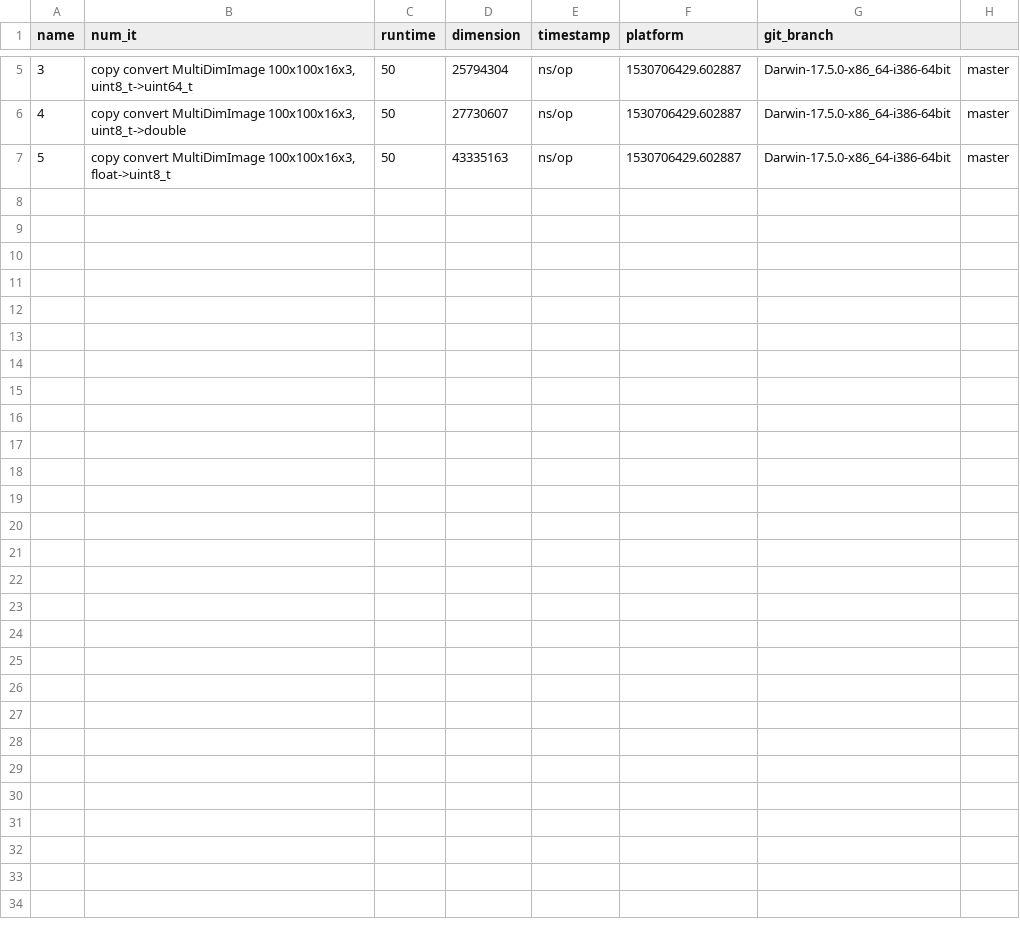
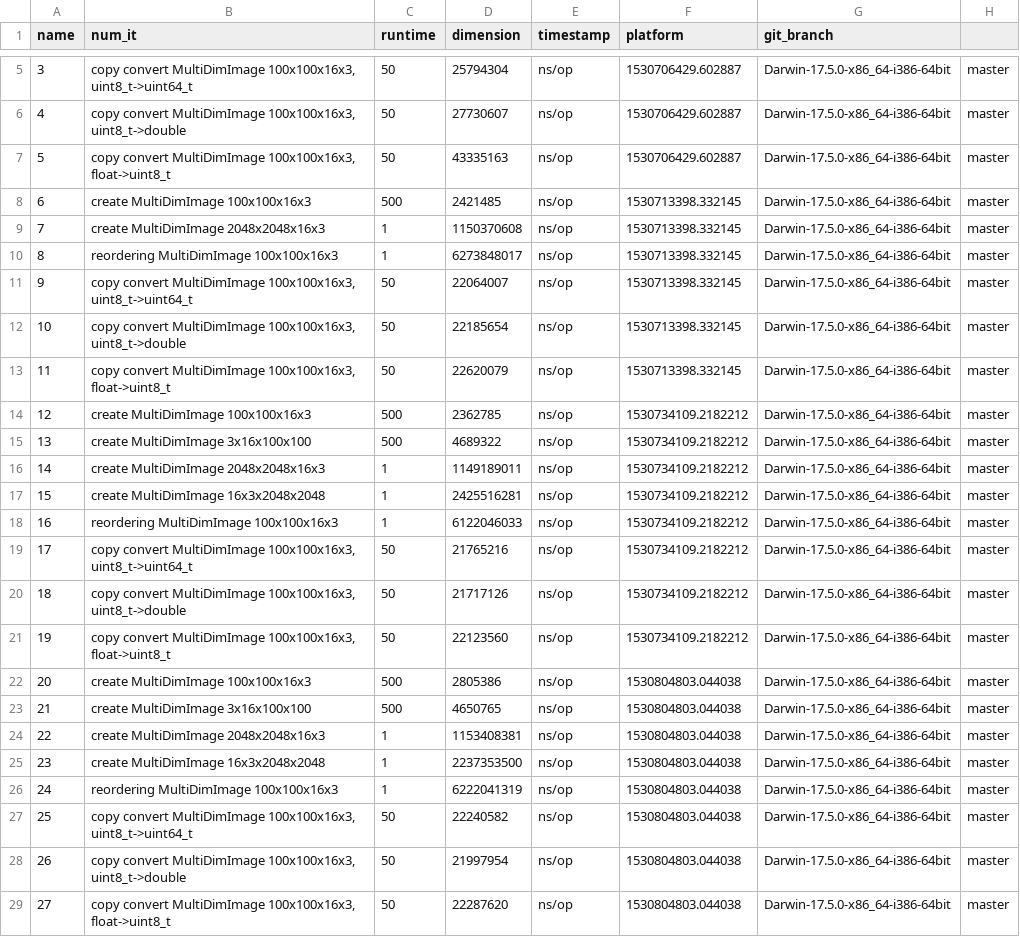
Before and after one commit to KatonaLab/Build3D, a CSV file: src/benchmark/perf.csv, drawn as a sheet; only a part is shown, gaps mark what is left out; the diff names each change by its address in the sheet, - before the commit and + after, or states it on an @@ line.

Commit message:
started benchmarking, #75, #40

```diff
--- a/src/benchmark/perf.csv
+++ b/src/benchmark/perf.csv
+row 8: 6 | create MultiDimImage 100x100x16x3 | 500 | 2421485 | ns/op | 1530713398.332145 | Darwin-17.5.0-x86_64-i386-64bit | master
+row 9: 7 | create MultiDimImage 2048x2048x16x3 | 1 | 1150370608 | ns/op | 1530713398.332145 | Darwin-17.5.0-x86_64-i386-64bit | master
+row 10: 8 | reordering MultiDimImage 100x100x16x3 | 1 | 6273848017 | ns/op | 1530713398.332145 | Darwin-17.5.0-x86_64-i386-64bit | master
+row 11: 9 | copy convert MultiDimImage 100x100x16x3, uint8_t->uint64_t | 50 | 22064007 | ns/op | 1530713398.332145 | Darwin-17.5.0-x86_64-i386-64bit | master
+row 12: 10 | copy convert MultiDimImage 100x100x16x3, uint8_t->double | 50 | 22185654 | ns/op | 1530713398.332145 | Darwin-17.5.0-x86_64-i386-64bit | master
+row 13: 11 | copy convert MultiDimImage 100x100x16x3, float->uint8_t | 50 | 22620079 | ns/op | 1530713398.332145 | Darwin-17.5.0-x86_64-i386-64bit | master
+row 14: 12 | create MultiDimImage 100x100x16x3 | 500 | 2362785 | ns/op | 1530734109.2182212 | Darwin-17.5.0-x86_64-i386-64bit | master
+row 15: 13 | create MultiDimImage 3x16x100x100 | 500 | 4689322 | ns/op | 1530734109.2182212 | Darwin-17.5.0-x86_64-i386-64bit | master
+row 16: 14 | create MultiDimImage 2048x2048x16x3 | 1 | 1149189011 | ns/op | 1530734109.2182212 | Darwin-17.5.0-x86_64-i386-64bit | master
+row 17: 15 | create MultiDimImage 16x3x2048x2048 | 1 | 2425516281 | ns/op | 1530734109.2182212 | Darwin-17.5.0-x86_64-i386-64bit | master
+row 18: 16 | reordering MultiDimImage 100x100x16x3 | 1 | 6122046033 | ns/op | 1530734109.2182212 | Darwin-17.5.0-x86_64-i386-64bit | master
+row 19: 17 | copy convert MultiDimImage 100x100x16x3, uint8_t->uint64_t | 50 | 21765216 | ns/op | 1530734109.2182212 | Darwin-17.5.0-x86_64-i386-64bit | master
+row 20: 18 | copy convert MultiDimImage 100x100x16x3, uint8_t->double | 50 | 21717126 | ns/op | 1530734109.2182212 | Darwin-17.5.0-x86_64-i386-64bit | master
+row 21: 19 | copy convert MultiDimImage 100x100x16x3, float->uint8_t | 50 | 22123560 | ns/op | 1530734109.2182212 | Darwin-17.5.0-x86_64-i386-64bit | master
+row 22: 20 | create MultiDimImage 100x100x16x3 | 500 | 2805386 | ns/op | 1530804803.044038 | Darwin-17.5.0-x86_64-i386-64bit | master
+row 23: 21 | create MultiDimImage 3x16x100x100 | 500 | 4650765 | ns/op | 1530804803.044038 | Darwin-17.5.0-x86_64-i386-64bit | master
+row 24: 22 | create MultiDimImage 2048x2048x16x3 | 1 | 1153408381 | ns/op | 1530804803.044038 | Darwin-17.5.0-x86_64-i386-64bit | master
+row 25: 23 | create MultiDimImage 16x3x2048x2048 | 1 | 2237353500 | ns/op | 1530804803.044038 | Darwin-17.5.0-x86_64-i386-64bit | master
+row 26: 24 | reordering MultiDimImage 100x100x16x3 | 1 | 6222041319 | ns/op | 1530804803.044038 | Darwin-17.5.0-x86_64-i386-64bit | master
+row 27: 25 | copy convert MultiDimImage 100x100x16x3, uint8_t->uint64_t | 50 | 22240582 | ns/op | 1530804803.044038 | Darwin-17.5.0-x86_64-i386-64bit | master
+row 28: 26 | copy convert MultiDimImage 100x100x16x3, uint8_t->double | 50 | 21997954 | ns/op | 1530804803.044038 | Darwin-17.5.0-x86_64-i386-64bit | master
+row 29: 27 | copy convert MultiDimImage 100x100x16x3, float->uint8_t | 50 | 22287620 | ns/op | 1530804803.044038 | Darwin-17.5.0-x86_64-i386-64bit | master
```
Also changed, not shown: 6 other files.
